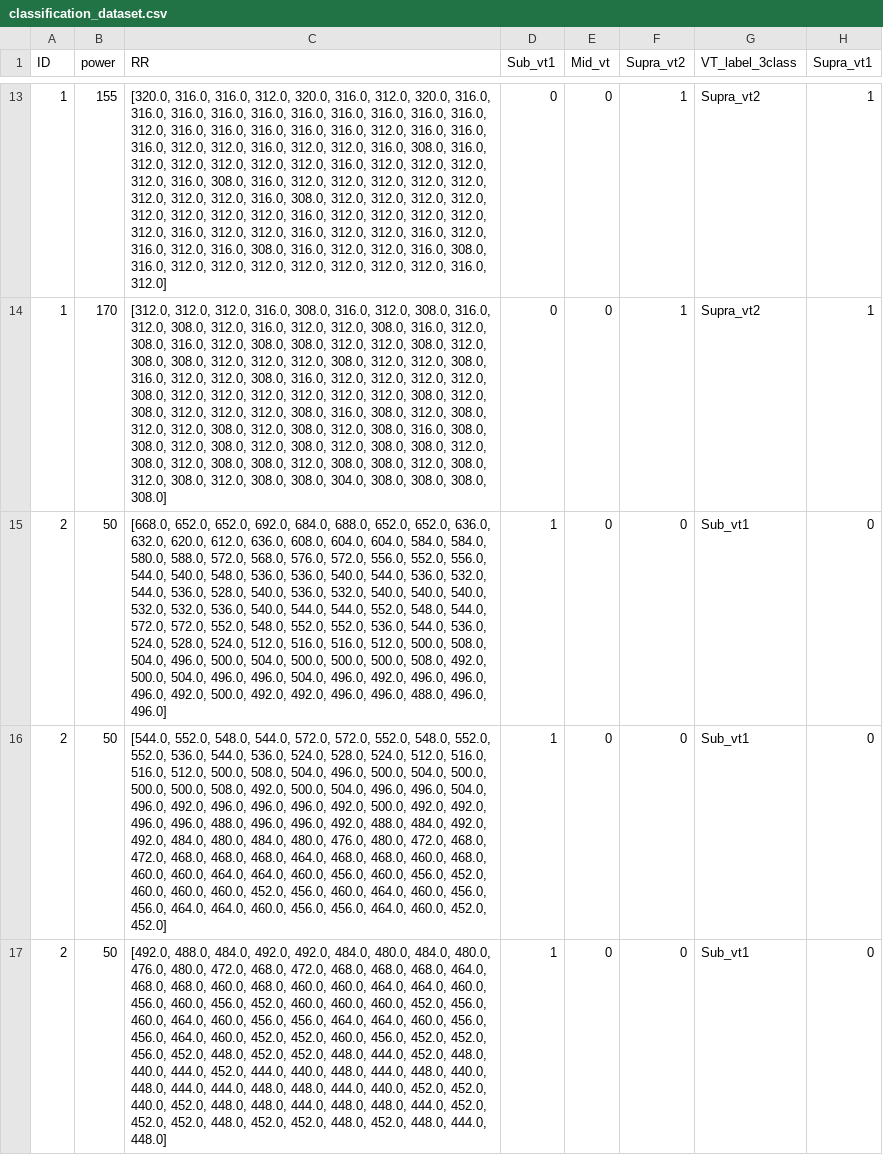
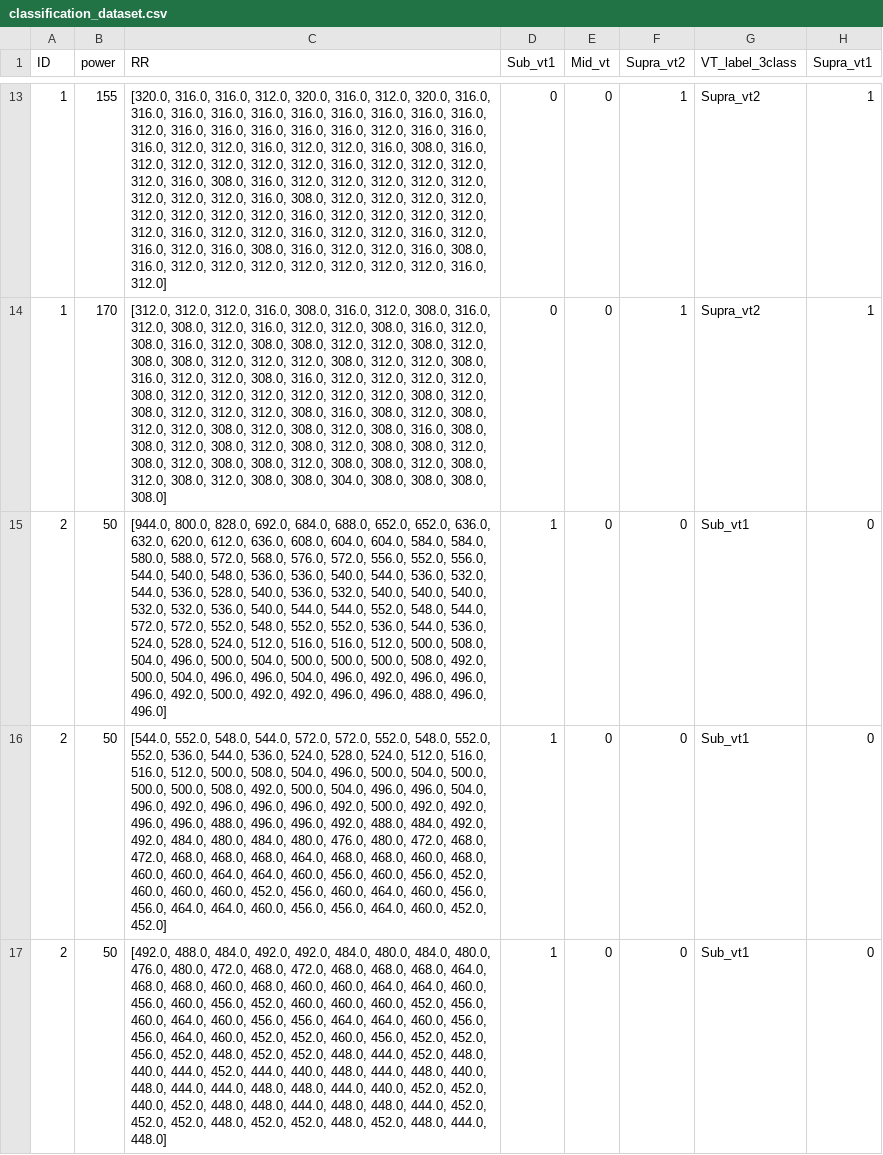
Before and after one commit to panyland/exercise-threshold-estimation-using-HRV, a CSV file: data/classification_dataset.csv, drawn as a sheet; only a part is shown, gaps mark what is left out; the diff covers the shown part only; the diff names each change by its address in the sheet, - before the commit and + after, or states it on an @@ line.

```diff
--- a/data/classification_dataset.csv
+++ b/data/classification_dataset.csv
-C15 (RR): [668.0, 652.0, 652.0, 692.0, 684.0,…
+C15 (RR): [944.0, 800.0, 828.0, 692.0, 684.0,…
```
Also changed, not shown: 5 edited cells elsewhere in this file, 24 other files.
